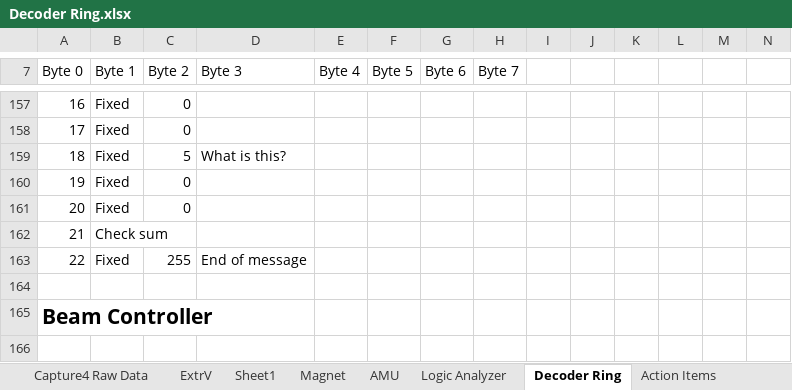
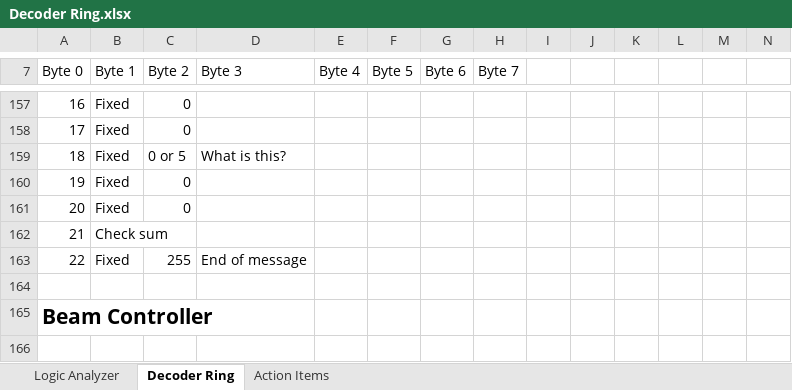
Before and after one commit to dmrossman/DataFlow, an Excel workbook: Decoder Ring.xlsx, sheet Decoder Ring, drawn as a sheet; only a part is shown, gaps mark what is left out; values as stored, in another font and other column widths than the file's, no borders; the diff names each change by its address in the sheet, - before the commit and + after, or states it on an @@ line.

Commit message:
Working on decoder

```diff
--- a/Decoder Ring.xlsx (sheet Decoder Ring)
+++ b/Decoder Ring.xlsx (sheet Decoder Ring)
-sheet tab: Capture4 Raw Data
-sheet tab: ExtrV
-sheet tab: Sheet1
-sheet tab: Magnet
-sheet tab: AMU
-C159 (Byte 2): 5
+C159 (Byte 2): 0 or 5
```
Also changed, not shown: sheet Action Items, charts or pictures, 1 other file.
